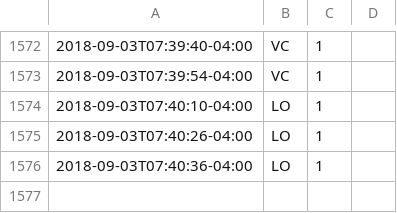
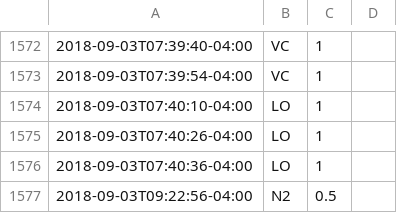
Before and after one commit to gmkarl/todo, a CSV file: Routine/meds/2018-meds.csv, drawn as a sheet; only a part is shown, gaps mark what is left out; the diff names each change by its address in the sheet, - before the commit and + after, or states it on an @@ line.

```diff
--- a/Routine/meds/2018-meds.csv
+++ b/Routine/meds/2018-meds.csv
+row 1577: 2018-09-03T09:22:56-04:00 | N2 | 0.5
```
Also changed, not shown: Routine/ttrack/time_details.csv.
